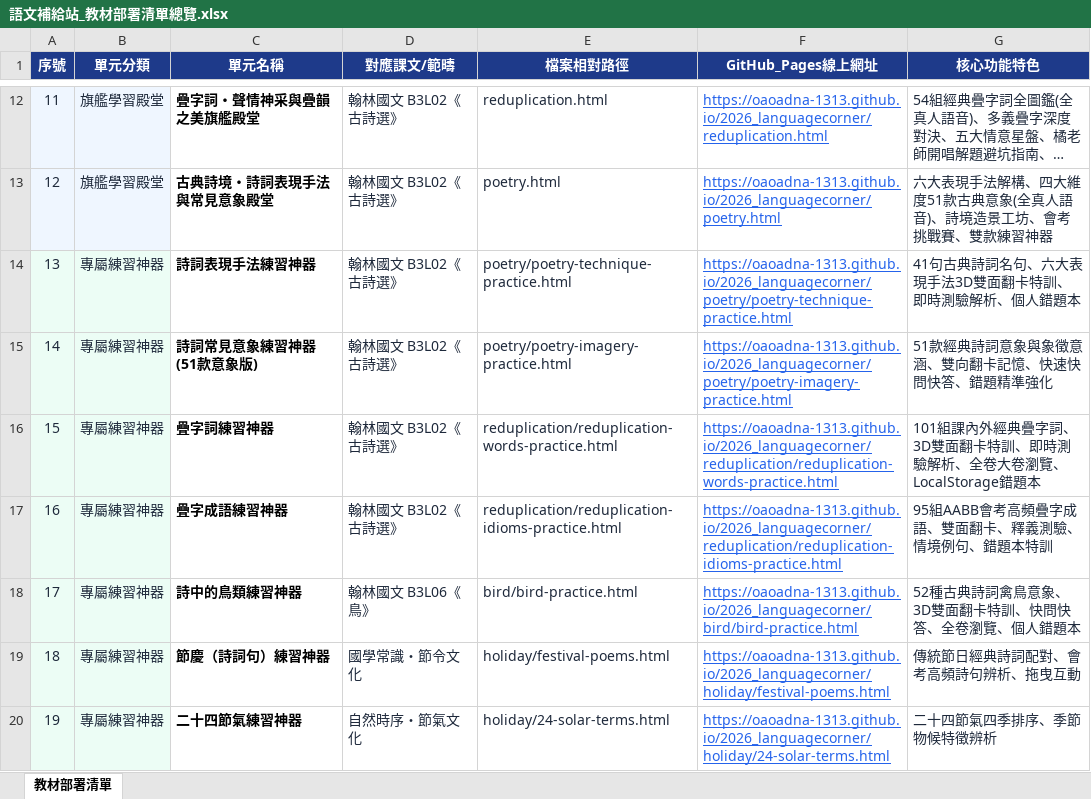
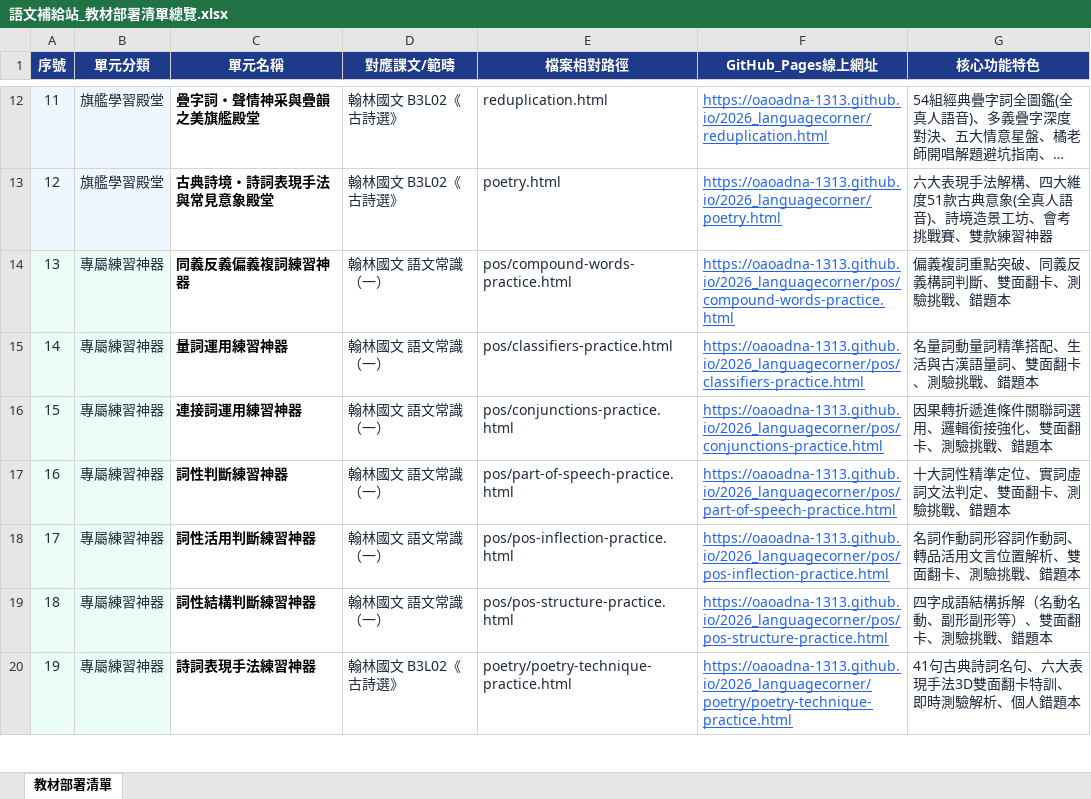
Before and after one commit to oaoadna-1313/2026_languagecorner, an Excel workbook: 語文補給站_教材部署清單總覽.xlsx, sheet 教材部署清單, drawn as a sheet; only a part is shown, gaps mark what is left out; long unchanged cells end in …; values as stored, in another font and other column widths than the file's, no borders; the diff covers the shown part only; the diff names each change by its address in the sheet, - before the commit and + after, or states it on an @@ line.

Commit message:
feat(pos): 本地化六大詞類與詞性練習神器至 pos/ 並更新 pos.html、index.html 與部署清單

```diff
--- a/語文補給站_教材部署清單總覽.xlsx (sheet 教材部署清單)
+++ b/語文補給站_教材部署清單總覽.xlsx (sheet 教材部署清單)
-C14 (單元名稱): 詩詞表現手法練習神器
+C14 (單元名稱): 同義反義偏義複詞練習神器
-D14:D17 (對應課文/範疇): 翰林國文 B3L02《古詩選》
+D14:D17 (對應課文/範疇): 翰林國文 語文常識（一）
-E14 (檔案相對路徑): poetry/poetry-technique-practice.html
+E14 (檔案相對路徑): pos/compound-words-practice.html
-F14 (GitHub_Pages線上網址): https://oaoadna-1313.github.io/2026_languagecorner/poetry/poetry-technique-practice.html
+F14 (GitHub_Pages線上網址): https://oaoadna-1313.github.io/2026_languagecorner/pos/compound-words-practice.html
-G14 (核心功能特色): 41句古典詩詞名句、六大表現手法3D雙面翻卡特訓、即時測驗解析、個人錯題本
+G14 (核心功能特色): 偏義複詞重點突破、同義反義構詞判斷、雙面翻卡、測驗挑戰、錯題本
-C15 (單元名稱): 詩詞常見意象練習神器(51款意象版)
+C15 (單元名稱): 量詞運用練習神器
-E15 (檔案相對路徑): poetry/poetry-imagery-practice.html
+E15 (檔案相對路徑): pos/classifiers-practice.html
-F15 (GitHub_Pages線上網址): https://oaoadna-1313.github.io/2026_languagecorner/poetry/poetry-imagery-practice.html
+F15 (GitHub_Pages線上網址): https://oaoadna-1313.github.io/2026_languagecorner/pos/classifiers-practice.html
-G15 (核心功能特色): 51款經典詩詞意象與象徵意涵、雙向翻卡記憶、快速快問快答、錯題精準強化
+G15 (核心功能特色): 名量詞動量詞精準搭配、生活與古漢語量詞、雙面翻卡、測驗挑戰、錯題本
-C16 (單元名稱): 疊字詞練習神器
+C16 (單元名稱): 連接詞運用練習神器
-E16 (檔案相對路徑): reduplication/reduplication-words-practice.html
+E16 (檔案相對路徑): pos/conjunctions-practice.html
-F16 (GitHub_Pages線上網址): https://oaoadna-1313.github.io/2026_languagecorner/reduplication/reduplication-words-practice.html
+F16 (GitHub_Pages線上網址): https://oaoadna-1313.github.io/2026_languagecorner/pos/conjunctions-practice.html
-G16 (核心功能特色): 101組課內外經典疊字詞、3D雙面翻卡特訓、即時測驗解析、全卷大卷瀏覽、LocalStorage錯題本
+G16 (核心功能特色): 因果轉折遞進條件關聯詞選用、邏輯銜接強化、雙面翻卡、測驗挑戰、錯題本
-C17 (單元名稱): 疊字成語練習神器
+C17 (單元名稱): 詞性判斷練習神器
-E17 (檔案相對路徑): reduplication/reduplication-idioms-practice.html
+E17 (檔案相對路徑): pos/part-of-speech-practice.html
-F17 (GitHub_Pages線上網址): https://oaoadna-1313.github.io/2026_languagecorner/reduplication/reduplication-idioms-practice.html
+F17 (GitHub_Pages線上網址): https://oaoadna-1313.github.io/2026_languagecorner/pos/part-of-speech-practice.html
-G17 (核心功能特色): 95組AABB會考高頻疊字成語、雙面翻卡、釋義測驗、情境例句、錯題本特訓
+G17 (核心功能特色): 十大詞性精準定位、實詞虛詞文法判定、雙面翻卡、測驗挑戰、錯題本
-C18 (單元名稱): 詩中的鳥類練習神器
+C18 (單元名稱): 詞性活用判斷練習神器
-D18 (對應課文/範疇): 翰林國文 B3L06《鳥》
+D18 (對應課文/範疇): 翰林國文 語文常識（一）
-E18 (檔案相對路徑): bird/bird-practice.html
+E18 (檔案相對路徑): pos/pos-inflection-practice.html
-F18 (GitHub_Pages線上網址): https://oaoadna-1313.github.io/2026_languagecorner/bird/bird-practice.html
+F18 (GitHub_Pages線上網址): https://oaoadna-1313.github.io/2026_languagecorner/pos/pos-inflection-practice.html
-G18 (核心功能特色): 52種古典詩詞禽鳥意象、3D雙面翻卡特訓、快問快答、全卷瀏覽、個人錯題本
+G18 (核心功能特色): 名詞作動詞形容詞作動詞、轉品活用文言位置解析、雙面翻卡、測驗挑戰、錯題本
-C19 (單元名稱): 節慶（詩詞句）練習神器
+C19 (單元名稱): 詞性結構判斷練習神器
-D19 (對應課文/範疇): 國學常識・節令文化
+D19 (對應課文/範疇): 翰林國文 語文常識（一）
-E19 (檔案相對路徑): holiday/festival-poems.html
+E19 (檔案相對路徑): pos/pos-structure-practice.html
-F19 (GitHub_Pages線上網址): https://oaoadna-1313.github.io/2026_languagecorner/holiday/festival-poems.html
+F19 (GitHub_Pages線上網址): https://oaoadna-1313.github.io/2026_languagecorner/pos/pos-structure-practice.html
-G19 (核心功能特色): 傳統節日經典詩詞配對、會考高頻詩句辨析、拖曳互動
+G19 (核心功能特色): 四字成語結構拆解（名動名動、副形副形等）、雙面翻卡、測驗挑戰、錯題本
-C20 (單元名稱): 二十四節氣練習神器
+C20 (單元名稱): 詩詞表現手法練習神器
-D20 (對應課文/範疇): 自然時序・節氣文化
+D20 (對應課文/範疇): 翰林國文 B3L02《古詩選》
-E20 (檔案相對路徑): holiday/24-solar-terms.html
+E20 (檔案相對路徑): poetry/poetry-technique-practice.html
-F20 (GitHub_Pages線上網址): https://oaoadna-1313.github.io/2026_languagecorner/holiday/24-solar-terms.html
+F20 (GitHub_Pages線上網址): https://oaoadna-1313.github.io/2026_languagecorner/poetry/poetry-technique-practice.html
-G20 (核心功能特色): 二十四節氣四季排序、季節物候特徵辨析
+G20 (核心功能特色): 41句古典詩詞名句、六大表現手法3D雙面翻卡特訓、即時測驗解析、個人錯題本
```
Also changed, not shown: 88 edited cells elsewhere in this sheet, 10 other files.
